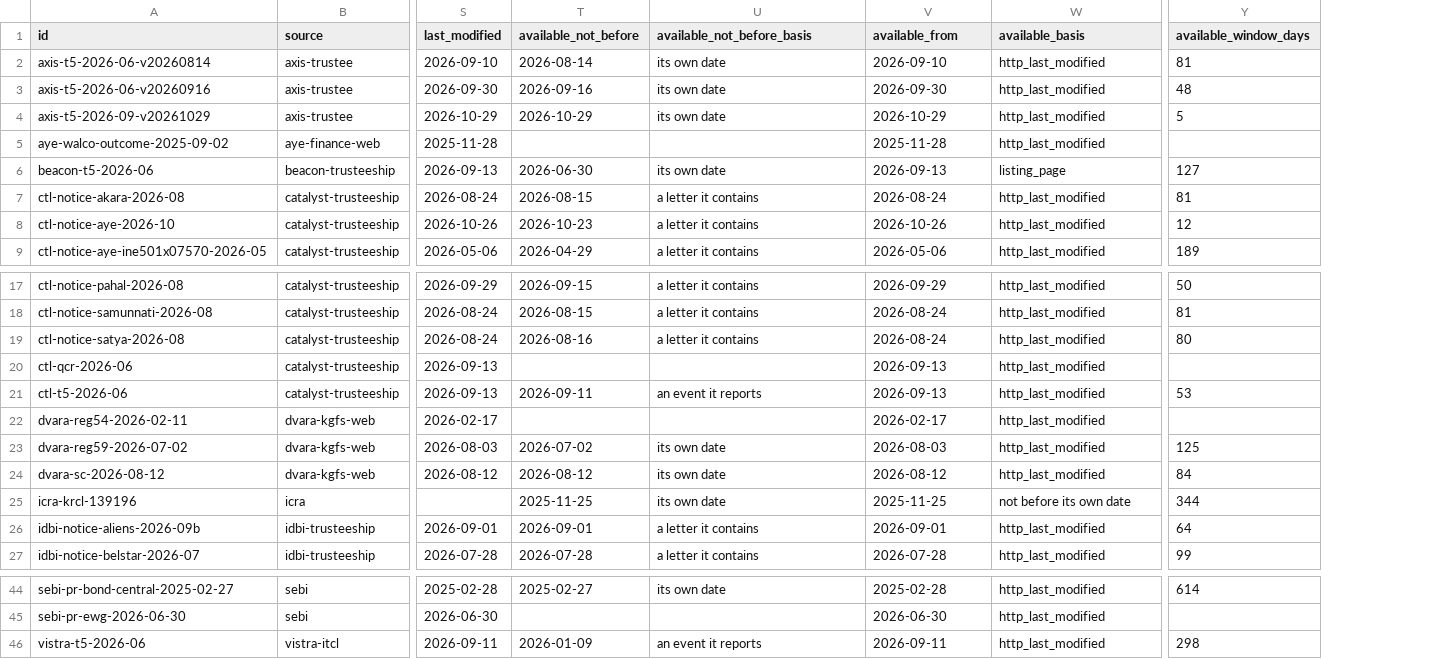
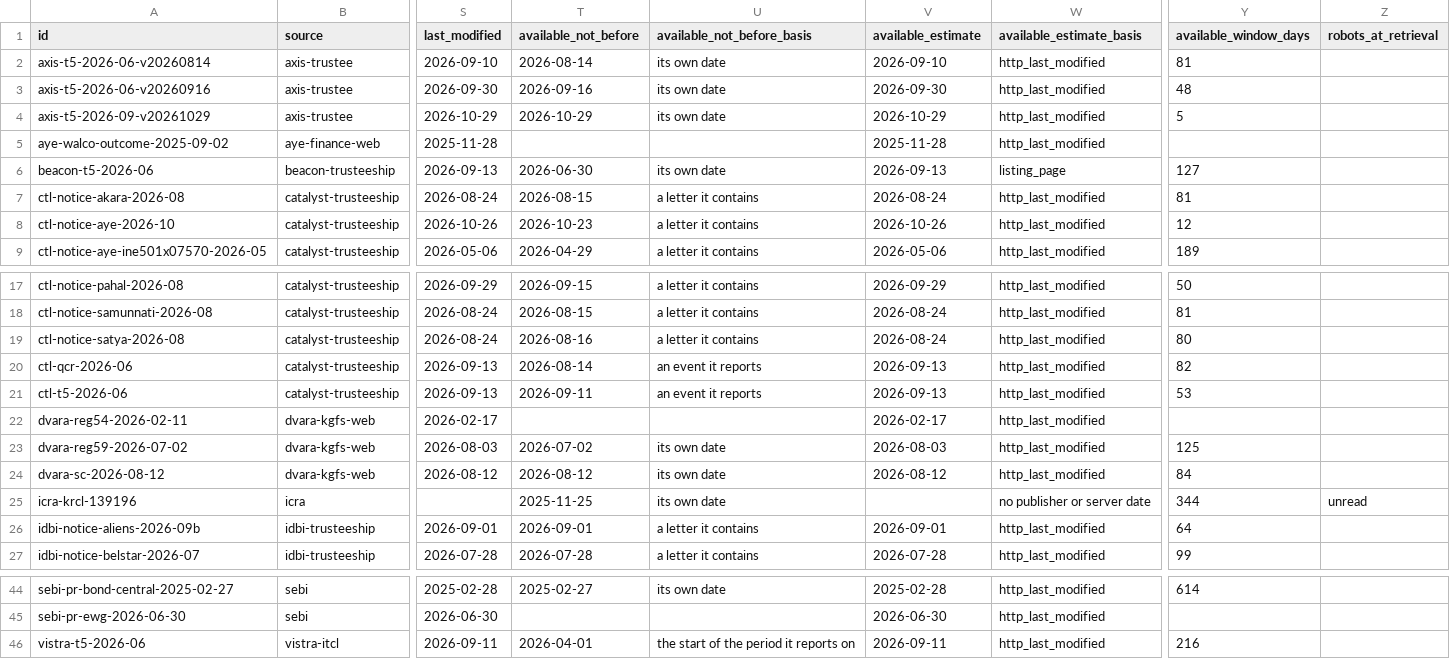
Before and after one commit to itzsam-lol/bondholder-rights-observatory, a CSV file: exports/documents.csv, drawn as a sheet; only a part is shown, gaps mark what is left out; the diff names each change by its address in the sheet, - before the commit and + after, or states it on an @@ line.

```diff
--- a/exports/documents.csv
+++ b/exports/documents.csv
+column Z (robots_at_retrieval), row 25: unread
-V1: available_from
+V1: available_estimate
-W1: available_basis
+W1: available_estimate_basis
-T20 (available_not_before): (empty)
+T20 (available_not_before): 2026-08-14
-U20 (available_not_before_basis): (empty)
+U20 (available_not_before_basis): an event it reports
-Y20 (available_window_days): (empty)
+Y20 (available_window_days): 82
-V25 (available_estimate): 2025-11-25
+V25 (available_estimate): (empty)
-W25 (available_estimate_basis): not before its own date
+W25 (available_estimate_basis): no publisher or server date
-T46 (available_not_before): 2026-01-09
+T46 (available_not_before): 2026-04-01
-U46 (available_not_before_basis): an event it reports
+U46 (available_not_before_basis): the start of the period it reports on
-Y46 (available_window_days): 298
+Y46 (available_window_days): 216
```
Also changed, not shown: exports/instruments.csv, exports/issuers.csv, 30 other files.
